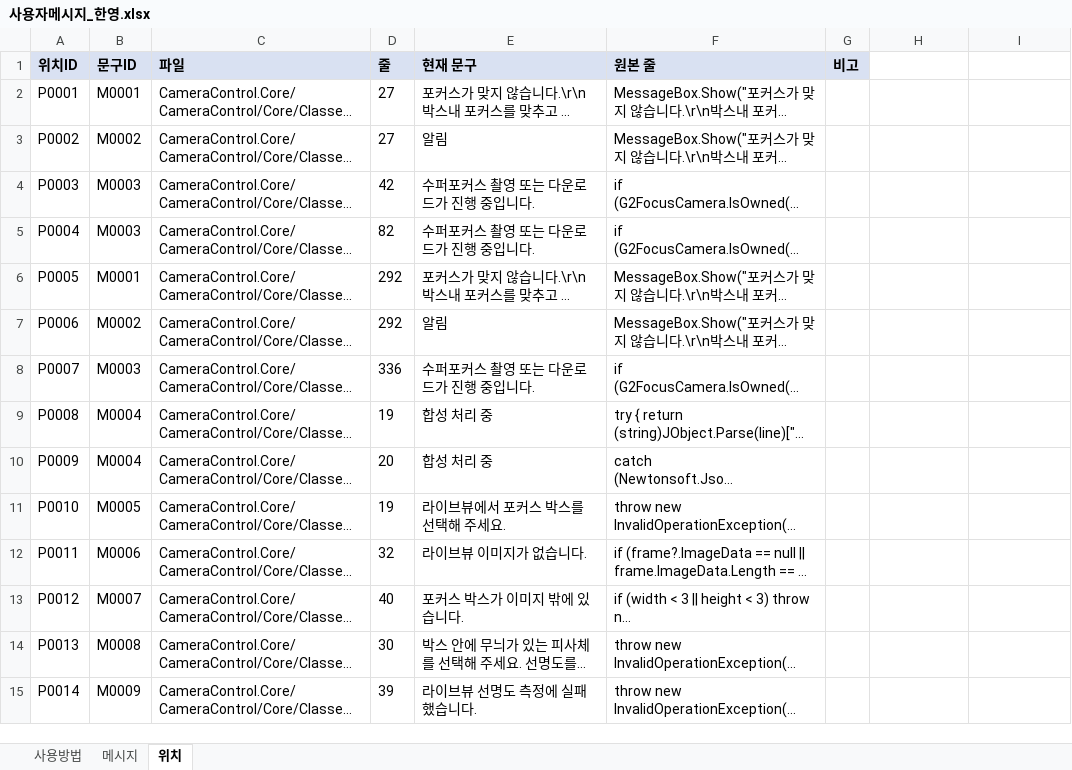
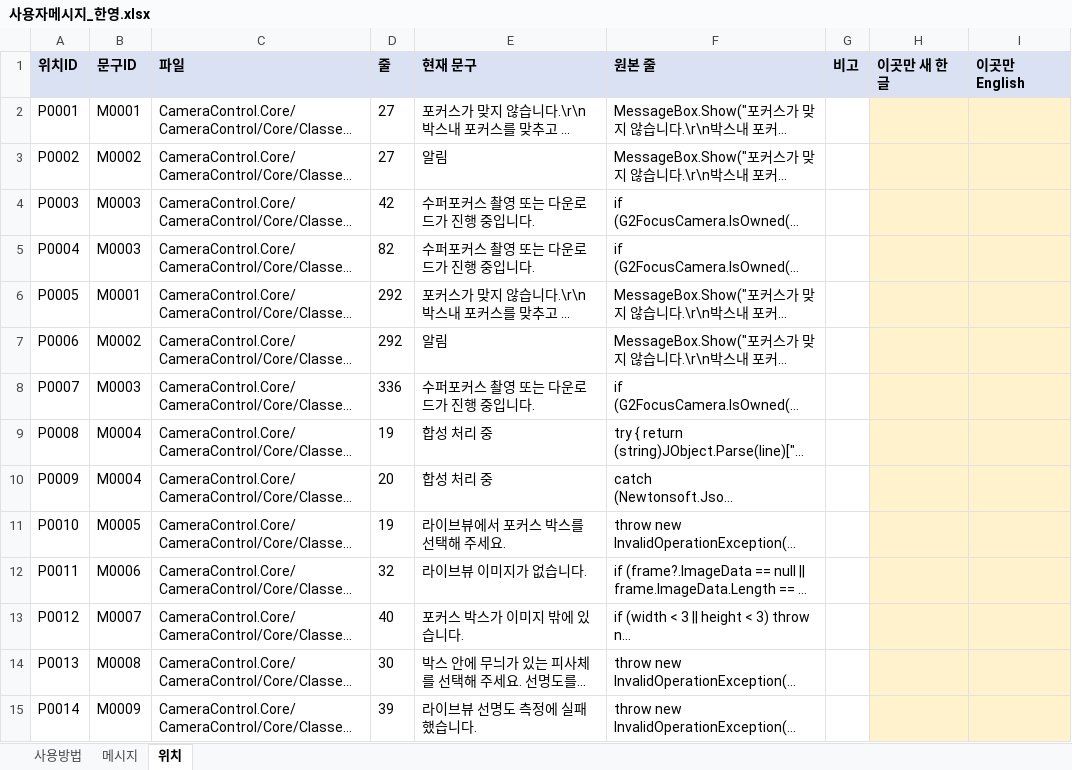
Before and after one commit to kevinlim360/clorium-g2, an Excel workbook: handoff/messages/사용자메시지_한영.xlsx, sheet 위치, drawn as a sheet; only a part is shown; long unchanged cells end in …; values as stored, in another font and other column widths than the file's, no borders; the diff covers the shown part only; the diff names each change by its address in the sheet, - before the commit and + after, or states it on an @@ line.

```diff
--- a/handoff/messages/사용자메시지_한영.xlsx (sheet 위치)
+++ b/handoff/messages/사용자메시지_한영.xlsx (sheet 위치)
-H1: (empty)
+H1: 이곳만 새 한글
-H1:I1 fill: none
+H1:I1 fill: #D9E1F2
-I1: (empty)
+I1: 이곳만 English
-H2:I15 fill: none
+H2:I15 fill: #FFF2CC
```
Also changed, not shown: 15 added rows, 223 edited cells and cell formats elsewhere in this sheet, sheet 메시지, sheet 사용방법, 4 other files.
